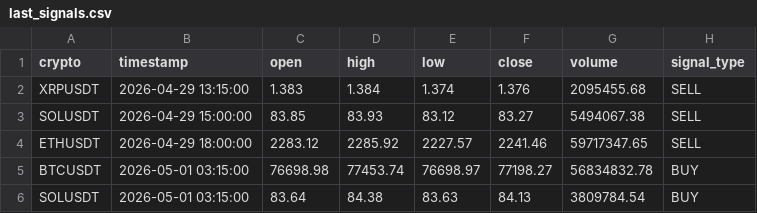
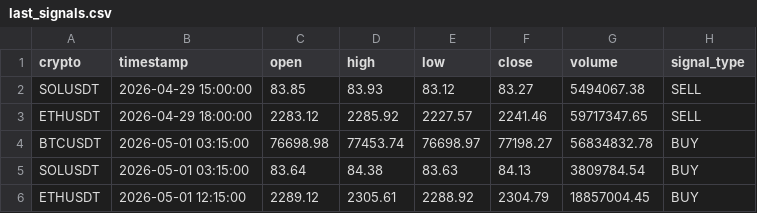
Before and after one commit to asusrog1650/automation_run_15mins, a CSV file: last_signals.csv, drawn as a sheet; removed rows and columns are numbered as before the commit, all else as after; the diff names each change by its address in the sheet, - before the commit and + after, or states it on an @@ line.

```diff
--- a/last_signals.csv
+++ b/last_signals.csv
-row 2: XRPUSDT | 2026-04-29 13:15:00 | 1.383 | 1.384 | 1.374 | 1.376 | 2095455.68 | SELL
+row 6: ETHUSDT | 2026-05-01 12:15:00 | 2289.12 | 2305.61 | 2288.92 | 2304.79 | 18857004.45 | BUY
```
